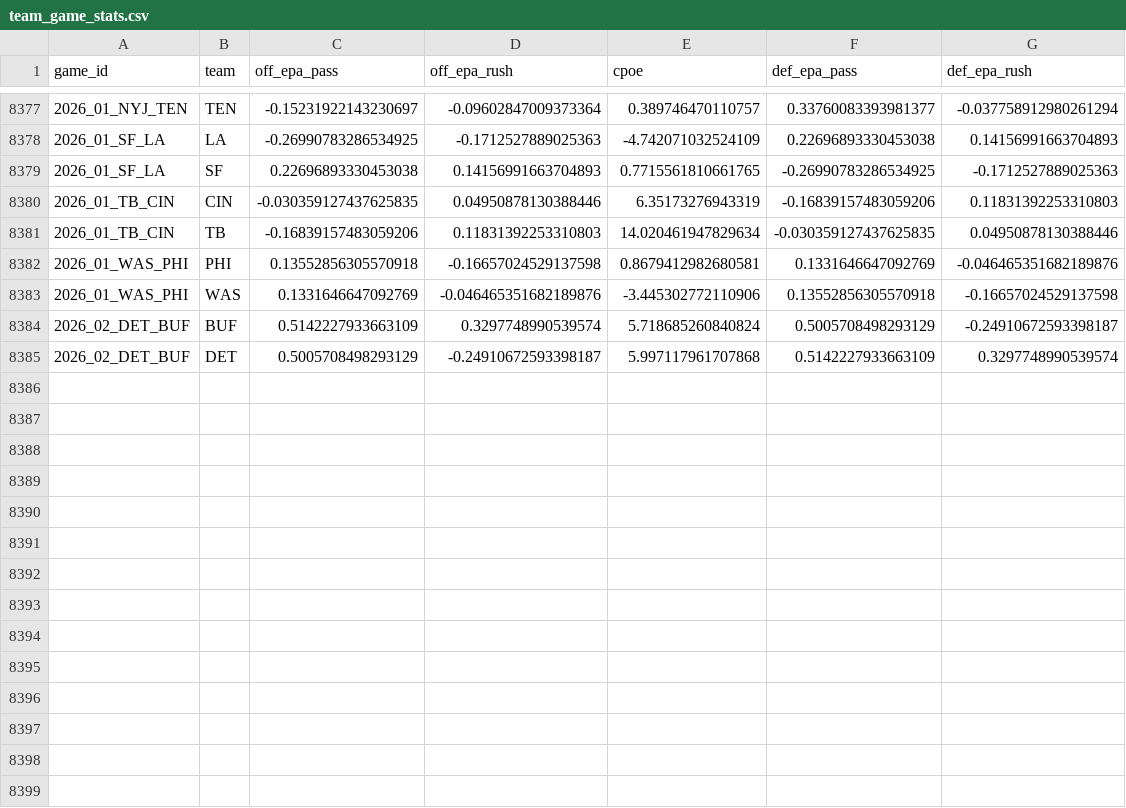
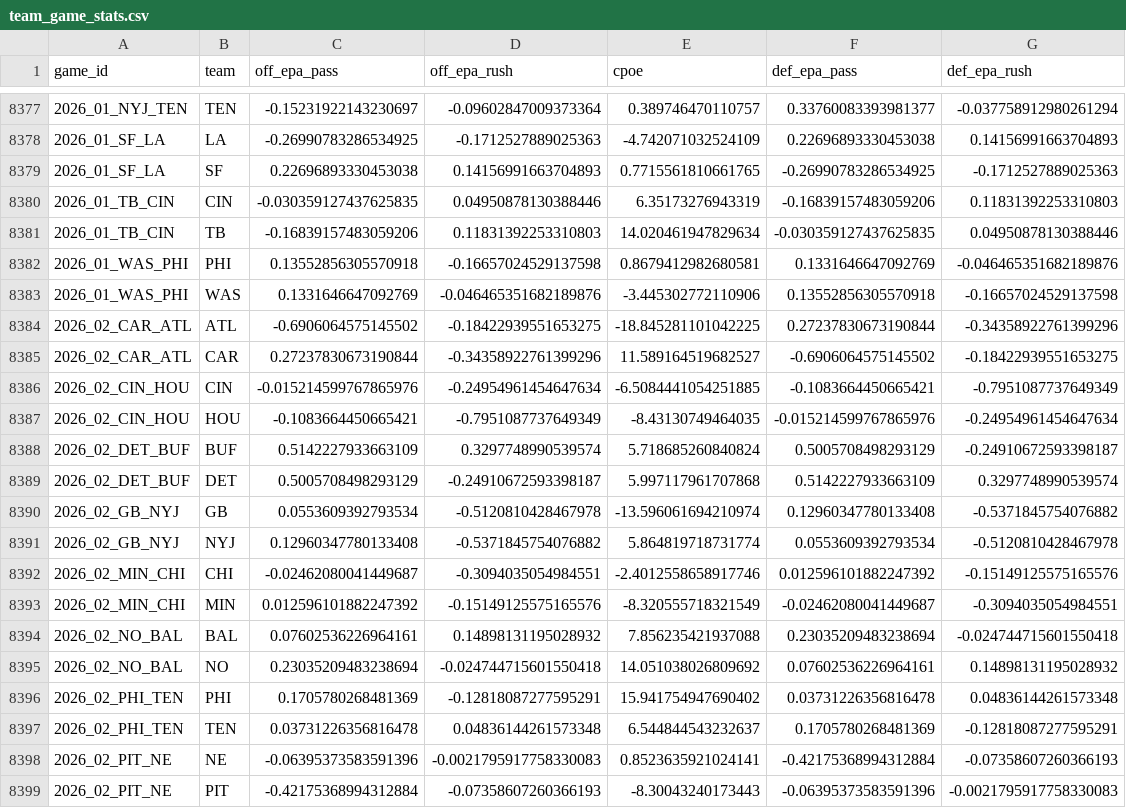
Before and after one commit to jdev-02/gooseline-model-hq, a CSV file: data/nfl/team_game_stats.csv, drawn as a sheet; only a part is shown, gaps mark what is left out; the diff names each change by its address in the sheet, - before the commit and + after, or states it on an @@ line.

```diff
--- a/data/nfl/team_game_stats.csv
+++ b/data/nfl/team_game_stats.csv
+row 8384: 2026_02_CAR_ATL | ATL | -0.6906064575145502 | -0.18422939551653275 | -18.845281101042225 | 0.27237830673190844 | -0.34358922761399296
+row 8385: 2026_02_CAR_ATL | CAR | 0.27237830673190844 | -0.34358922761399296 | 11.589164519682527 | -0.6906064575145502 | -0.18422939551653275
+row 8386: 2026_02_CIN_HOU | CIN | -0.015214599767865976 | -0.24954961454647634 | -6.5084441054251885 | -0.1083664450665421 | -0.7951087737649349
+row 8387: 2026_02_CIN_HOU | HOU | -0.1083664450665421 | -0.7951087737649349 | -8.43130749464035 | -0.015214599767865976 | -0.24954961454647634
+row 8390: 2026_02_GB_NYJ | GB | 0.0553609392793534 | -0.5120810428467978 | -13.596061694210974 | 0.12960347780133408 | -0.5371845754076882
+row 8391: 2026_02_GB_NYJ | NYJ | 0.12960347780133408 | -0.5371845754076882 | 5.864819718731774 | 0.0553609392793534 | -0.5120810428467978
+row 8392: 2026_02_MIN_CHI | CHI | -0.02462080041449687 | -0.3094035054984551 | -2.4012558658917746 | 0.012596101882247392 | -0.15149125575165576
+row 8393: 2026_02_MIN_CHI | MIN | 0.012596101882247392 | -0.15149125575165576 | -8.320555718321549 | -0.02462080041449687 | -0.3094035054984551
+row 8394: 2026_02_NO_BAL | BAL | 0.07602536226964161 | 0.14898131195028932 | 7.856235421937088 | 0.23035209483238694 | -0.024744715601550418
+row 8395: 2026_02_NO_BAL | NO | 0.23035209483238694 | -0.024744715601550418 | 14.051038026809692 | 0.07602536226964161 | 0.14898131195028932
+row 8396: 2026_02_PHI_TEN | PHI | 0.1705780268481369 | -0.12818087277595291 | 15.941754947690402 | 0.03731226356816478 | 0.04836144261573348
+row 8397: 2026_02_PHI_TEN | TEN | 0.03731226356816478 | 0.04836144261573348 | 6.544844543232637 | 0.1705780268481369 | -0.12818087277595291
+row 8398: 2026_02_PIT_NE | NE | -0.06395373583591396 | -0.0021795917758330083 | 0.8523635921024141 | -0.42175368994312884 | -0.07358607260366193
+row 8399: 2026_02_PIT_NE | PIT | -0.42175368994312884 | -0.07358607260366193 | -8.30043240173443 | -0.06395373583591396 | -0.0021795917758330083
```
Also changed, not shown: data/nfl/rundown_log.csv, 2 other files.
